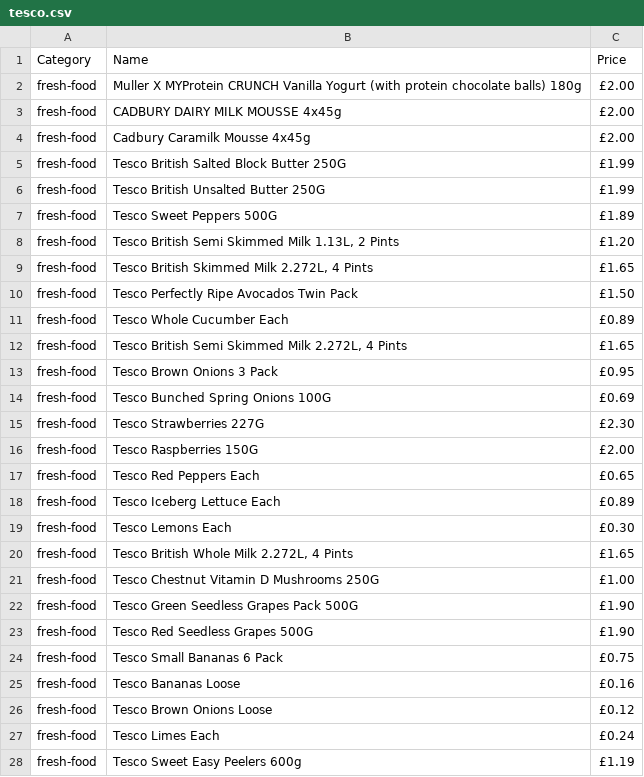
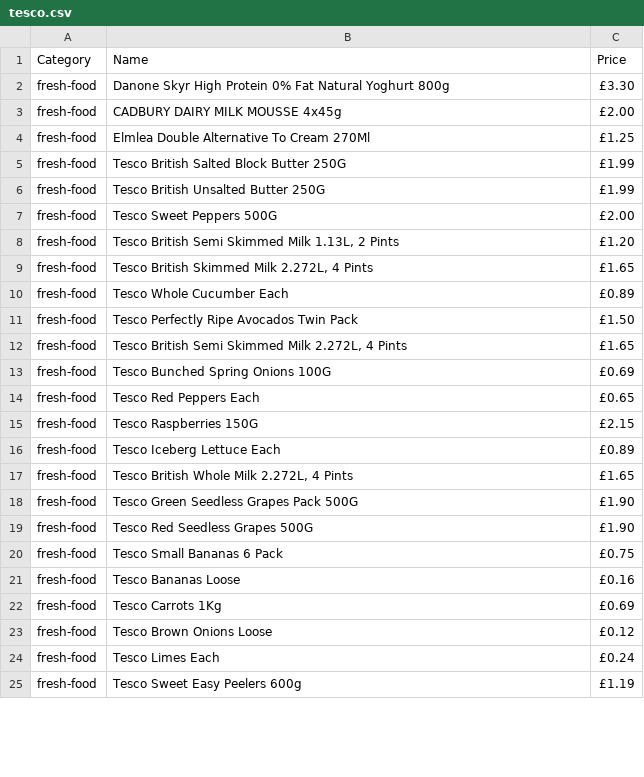
Before and after one commit to AHussain07/CompareGroceryPrices, a CSV file: app/public/tesco.csv, drawn as a sheet; only a part is shown; the diff covers the shown part only.

```diff
--- a/app/public/tesco.csv
+++ b/app/public/tesco.csv
@@ -1,22 +1,18 @@
 Category,Name,Price
-fresh-food,Muller X MYProtein CRUNCH Vanilla Yogurt (with protein chocolate balls) 180g,£2.00
+fresh-food,Danone Skyr High Protein 0% Fat Natural Yoghurt 800g,£3.30
 fresh-food,CADBURY DAIRY MILK MOUSSE 4x45g,£2.00
-fresh-food,Cadbury Caramilk Mousse 4x45g,£2.00
+fresh-food,Elmlea Double Alternative To Cream 270Ml,£1.25
 fresh-food,Tesco British Salted Block Butter 250G,£1.99
 fresh-food,Tesco British Unsalted Butter 250G,£1.99
-fresh-food,Tesco Sweet Peppers 500G,£1.89
+fresh-food,Tesco Sweet Peppers 500G,£2.00
 fresh-food,"Tesco British Semi Skimmed Milk 1.13L, 2 Pints",£1.20
 fresh-food,"Tesco British Skimmed Milk 2.272L, 4 Pints",£1.65
+fresh-food,Tesco Whole Cucumber Each,£0.89
 fresh-food,Tesco Perfectly Ripe Avocados Twin Pack,£1.50
-fresh-food,Tesco Whole Cucumber Each,£0.89
 fresh-food,"Tesco British Semi Skimmed Milk 2.272L, 4 Pints",£1.65
-fresh-food,Tesco Brown Onions 3 Pack,£0.95
 fresh-food,Tesco Bunched Spring Onions 100G,£0.69
-fresh-food,Tesco Strawberries 227G,£2.30
-fresh-food,Tesco Raspberries 150G,£2.00
 fresh-food,Tesco Red Peppers Each,£0.65
+fresh-food,Tesco Raspberries 150G,£2.15
 fresh-food,Tesco Iceberg Lettuce Each,£0.89
-fresh-food,Tesco Lemons Each,£0.30
 fresh-food,"Tesco British Whole Milk 2.272L, 4 Pints",£1.65
-fresh-food,Tesco Chestnut Vitamin D Mushrooms 250G,£1.00
 fresh-food,Tesco Green Seedless Grapes Pack 500G,£1.90
@@ -25,2 +21,3 @@ fresh-food,Tesco Small Bananas 6 Pack,£0.75
 fresh-food,Tesco Bananas Loose,£0.16
+fresh-food,Tesco Carrots 1Kg,£0.69
 fresh-food,Tesco Brown Onions Loose,£0.12
```
Also changed, not shown: 6 added rows, 4 removed rows, 6 moved rows and 2 edited cells elsewhere in this file.
